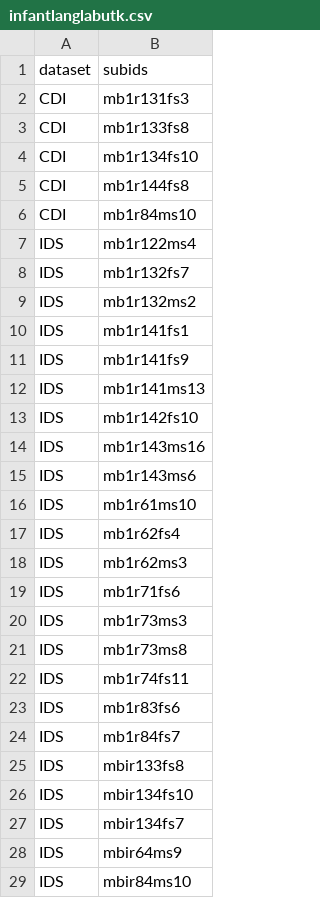
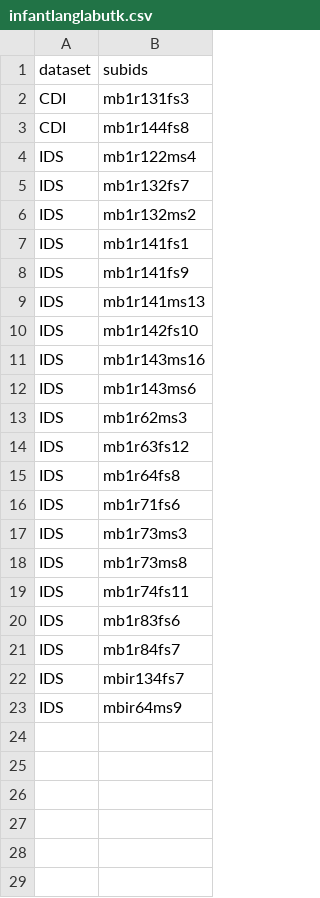
Before and after one commit to manybabies/mb1-cdi-followup, a CSV file: data/subids/infantlanglabutk.csv, drawn as a sheet; removed rows and columns are numbered as before the commit, all else as after; the diff names each change by its address in the sheet, - before the commit and + after, or states it on an @@ line.

```diff
--- a/data/subids/infantlanglabutk.csv
+++ b/data/subids/infantlanglabutk.csv
-row 3: CDI | mb1r133fs8
-row 4: CDI | mb1r134fs10
-row 6: CDI | mb1r84ms10
-row 16: IDS | mb1r61ms10
-row 17: IDS | mb1r62fs4
+row 14: IDS | mb1r63fs12
+row 15: IDS | mb1r64fs8
-row 25: IDS | mbir133fs8
-row 26: IDS | mbir134fs10
-row 29: IDS | mbir84ms10
```
Also changed, not shown: data/00_unprocessed_cdi_merged.csv, data/02b_processed.csv, 5 other files.
